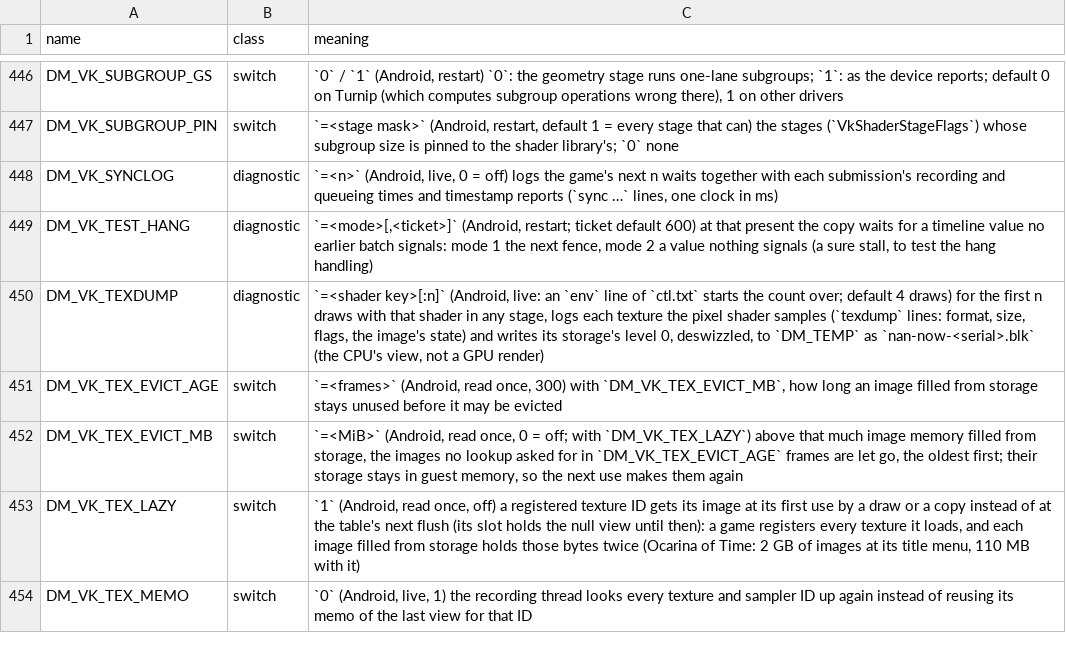
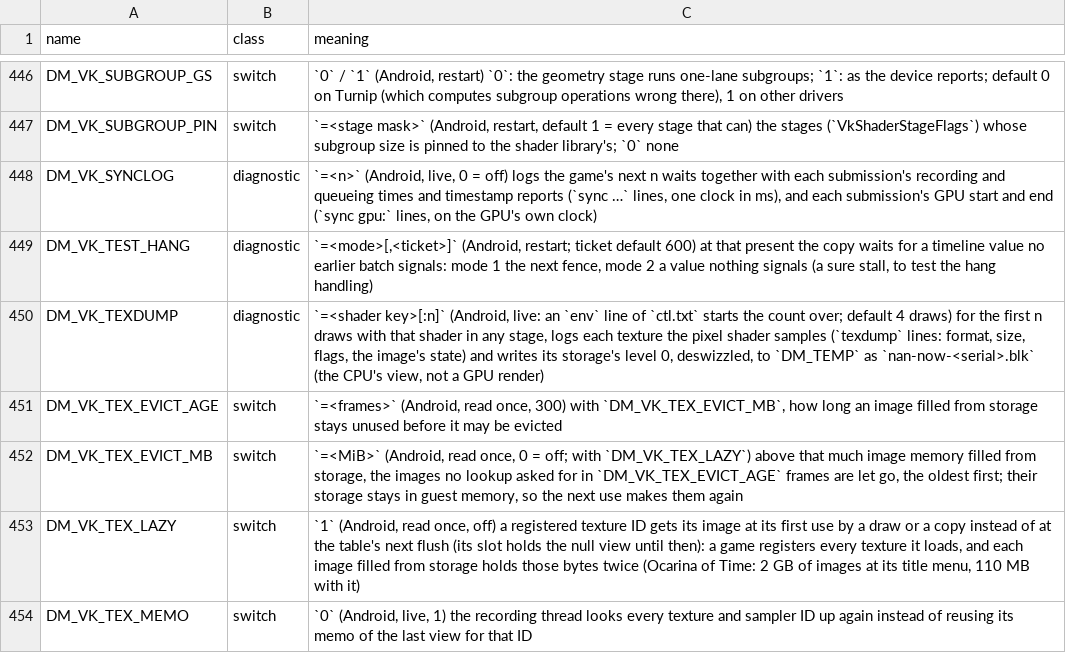
Before and after one commit to ligne12/BananaNative, a TSV file: docs/env_switches.tsv, drawn as a sheet; only a part is shown, gaps mark what is left out.

```diff
--- a/docs/env_switches.tsv
+++ b/docs/env_switches.tsv
@@ -447,3 +447,3 @@ DM_VK_SUBGROUP_GS	switch	`0` / `1` (Android, restart) `0`: the geometry stage ru
 DM_VK_SUBGROUP_PIN	switch	`=<stage mask>` (Android, restart, default 1 = every stage that can) the stages (`VkShaderStageFlags`) whose subgroup size is pinned to the shader library's; `0` none
-DM_VK_SYNCLOG	diagnostic	`=<n>` (Android, live, 0 = off) logs the game's next n waits together with each submission's recording and queueing times and timestamp reports (`sync …` lines, one clock in ms)
+DM_VK_SYNCLOG	diagnostic	`=<n>` (Android, live, 0 = off) logs the game's next n waits together with each submission's recording and queueing times and timestamp reports (`sync …` lines, one clock in ms), and each submission's GPU start and end (`sync gpu:` lines, on the GPU's own clock)
 DM_VK_TEST_HANG	diagnostic	`=<mode>[,<ticket>]` (Android, restart; ticket default 600) at that present the copy waits for a timeline value no earlier batch signals: mode 1 the next fence, mode 2 a value nothing signals (a sure stall, to test the hang handling)
```
Also changed, not shown: 9 other files.
